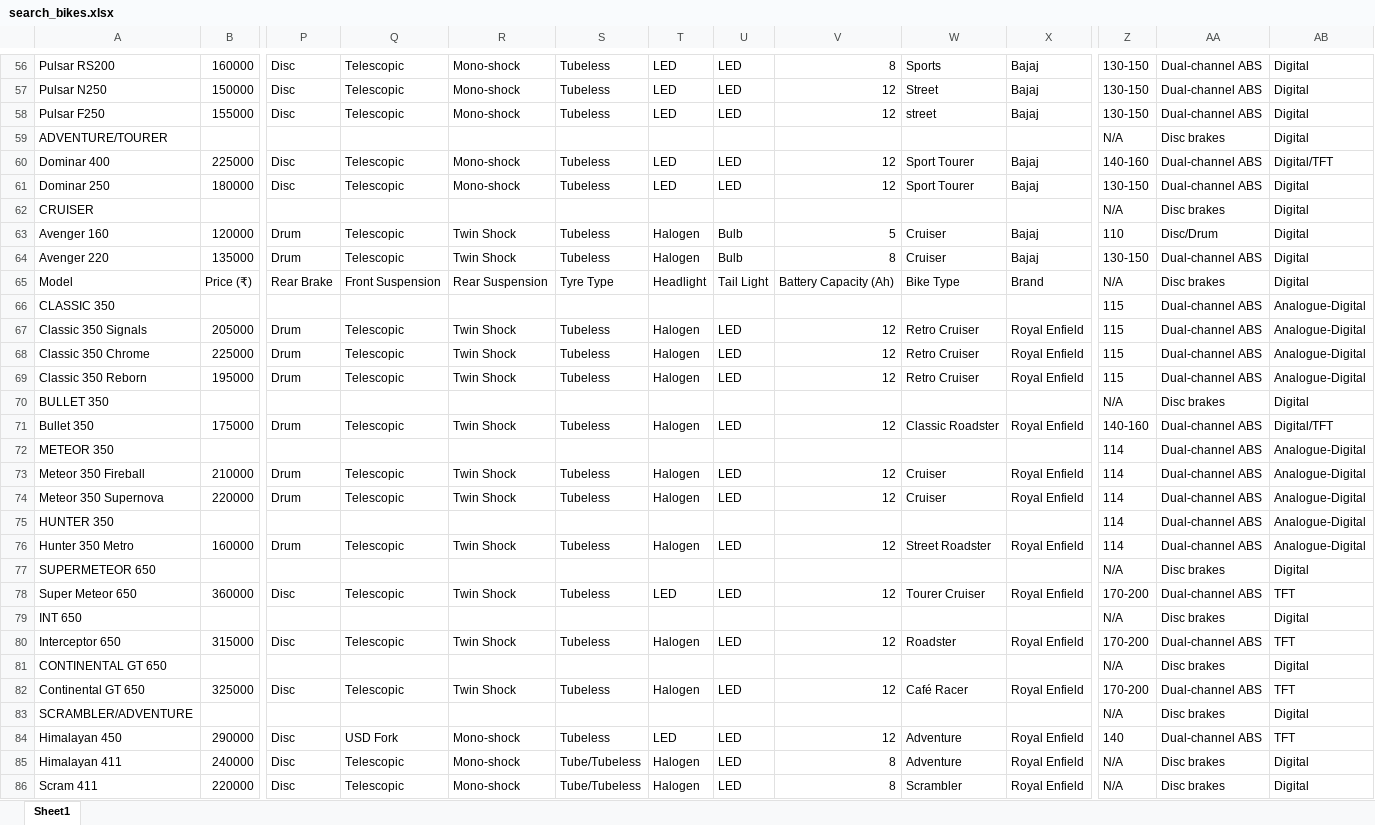
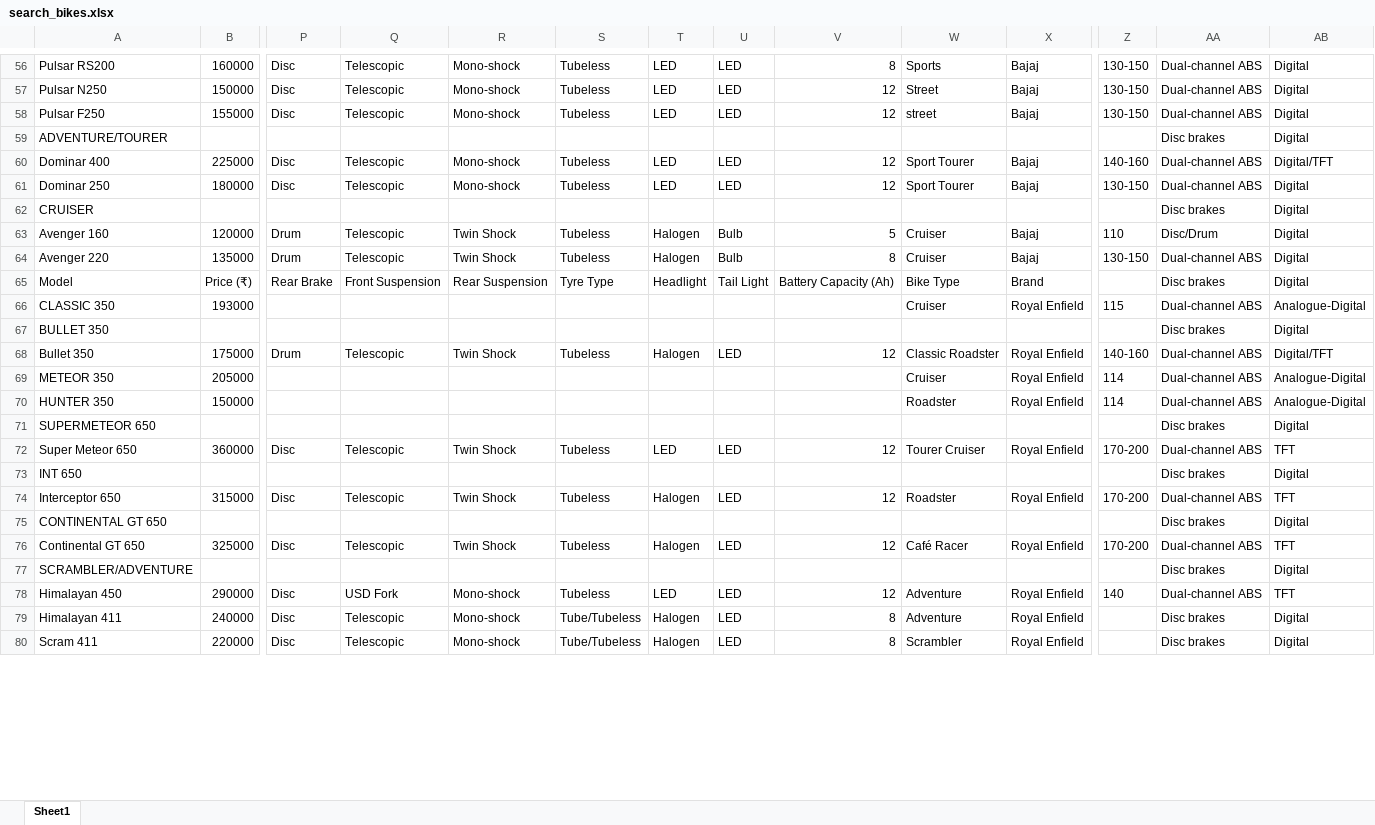
Before and after one commit to muthu1175/bike_paar, an Excel workbook: backend/my application/myproject/bikepaar/search_bikes.xlsx, sheet Sheet1, drawn as a sheet; only a part is shown, gaps mark what is left out; values as stored, in another font and other column widths than the file's, no borders; removed rows and columns are numbered as before the commit, all else as after; rows hold the shown columns only; the diff covers the shown part only; the diff names each change by its address in the sheet, - before the commit and + after, or states it on an @@ line.

```diff
--- a/backend/my application/myproject/bikepaar/search_bikes.xlsx (sheet Sheet1)
+++ b/backend/my application/myproject/bikepaar/search_bikes.xlsx (sheet Sheet1)
-Z59: N/A
+Z59: (empty)
-Z62: N/A
+Z62: (empty)
-Z65: N/A
+Z65: (empty)
-row 66: CLASSIC 350 |  |  |  |  |  |  |  |  |  |  | 115 | Dual-channel ABS | Analogue-Digital
-row 67: Classic 350 Signals | 205000 | Drum | Telescopic | Twin Shock | Tubeless | Halogen | LED | 12 | Retro Cruiser | Royal Enfield | 115 | Dual-channel ABS | Analogue-Digital
-row 68: Classic 350 Chrome | 225000 | Drum | Telescopic | Twin Shock | Tubeless | Halogen | LED | 12 | Retro Cruiser | Royal Enfield | 115 | Dual-channel ABS | Analogue-Digital
-row 69: Classic 350 Reborn | 195000 | Drum | Telescopic | Twin Shock | Tubeless | Halogen | LED | 12 | Retro Cruiser | Royal Enfield | 115 | Dual-channel ABS | Analogue-Digital
+row 66: CLASSIC 350 | 193000 |  |  |  |  |  |  |  | Cruiser | Royal Enfield | 115 | Dual-channel ABS | Analogue-Digital
-Z67: N/A
+Z67: (empty)
-row 72: METEOR 350 |  |  |  |  |  |  |  |  |  |  | 114 | Dual-channel ABS | Analogue-Digital
-row 73: Meteor 350 Fireball | 210000 | Drum | Telescopic | Twin Shock | Tubeless | Halogen | LED | 12 | Cruiser | Royal Enfield | 114 | Dual-channel ABS | Analogue-Digital
-row 74: Meteor 350 Supernova | 220000 | Drum | Telescopic | Twin Shock | Tubeless | Halogen | LED | 12 | Cruiser | Royal Enfield | 114 | Dual-channel ABS | Analogue-Digital
-row 75: HUNTER 350 |  |  |  |  |  |  |  |  |  |  | 114 | Dual-channel ABS | Analogue-Digital
-row 76: Hunter 350 Metro | 160000 | Drum | Telescopic | Twin Shock | Tubeless | Halogen | LED | 12 | Street Roadster | Royal Enfield | 114 | Dual-channel ABS | Analogue-Digital
+row 69: METEOR 350 | 205000 |  |  |  |  |  |  |  | Cruiser | Royal Enfield | 114 | Dual-channel ABS | Analogue-Digital
+row 70: HUNTER 350 | 150000 |  |  |  |  |  |  |  | Roadster | Royal Enfield | 114 | Dual-channel ABS | Analogue-Digital
-Z71: N/A
+Z71: (empty)
-Z73: N/A
+Z73: (empty)
-Z75: N/A
+Z75: (empty)
-Z77: N/A
+Z77: (empty)
-Z79:Z80: N/A
+Z79:Z80: (empty)
```
Also changed, not shown: 2 added rows, 6 removed rows and 424 edited cells elsewhere in this sheet, backend/my application/myproject/bikepaar/ai/Ai-bikedata.xlsx, 13 other files.
